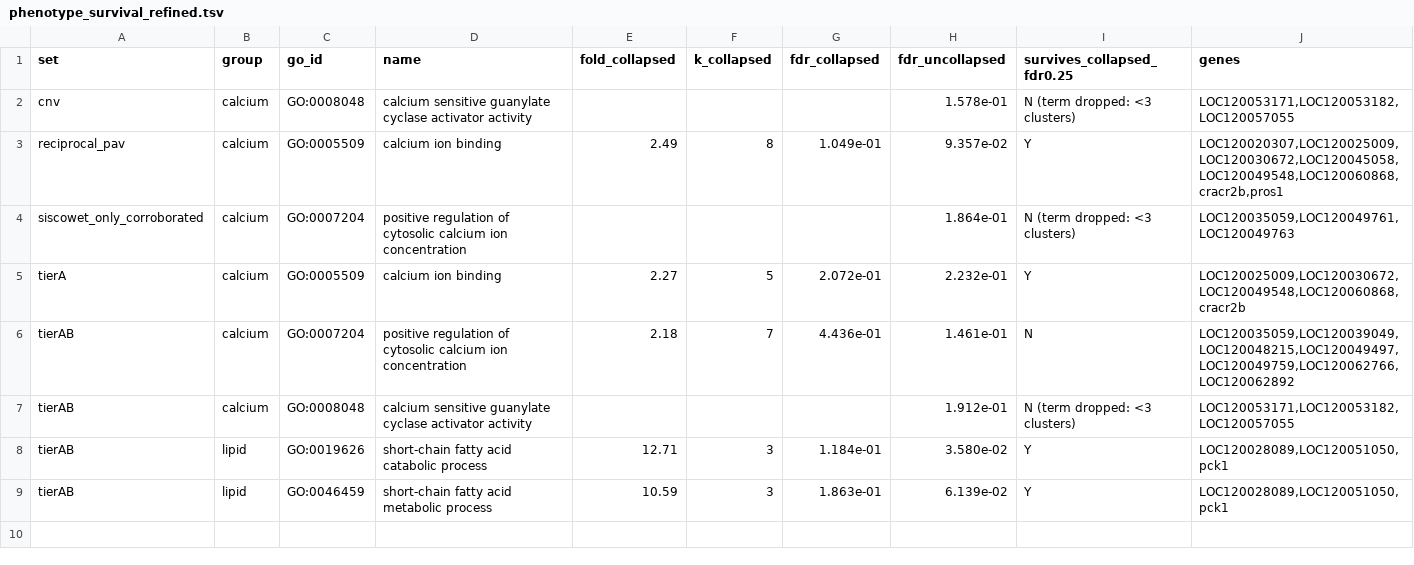
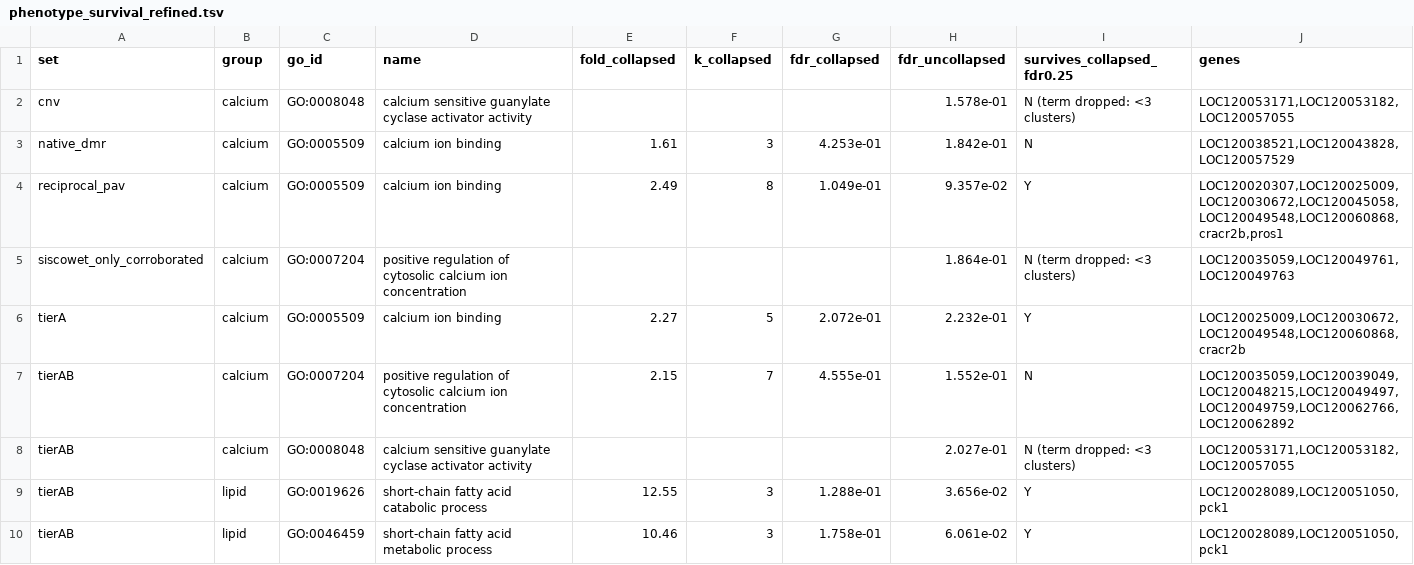
Before and after one commit to RobertsLab/project-lake-trout, a TSV file: analyses/23-integration/refined/phenotype_survival_refined.tsv, drawn as a sheet.

```diff
--- a/analyses/23-integration/refined/phenotype_survival_refined.tsv
+++ b/analyses/23-integration/refined/phenotype_survival_refined.tsv
@@ -2,2 +2,3 @@ set	group	go_id	name	fold_collapsed	k_collapsed	fdr_collapsed	fdr_uncollapsed	su
 cnv	calcium	GO:0008048	calcium sensitive guanylate cyclase activator activity				1.578e-01	N (term dropped: <3 clusters)	LOC120053171,LOC120053182,LOC120057055
+native_dmr	calcium	GO:0005509	calcium ion binding	1.61	3	4.253e-01	1.842e-01	N	LOC120038521,LOC120043828,LOC120057529
 reciprocal_pav	calcium	GO:0005509	calcium ion binding	2.49	8	1.049e-01	9.357e-02	Y	LOC120020307,LOC120025009,LOC120030672,LOC120045058,LOC120049548,LOC120060868,cracr2b,pros1
@@ -5,5 +6,5 @@ siscowet_only_corroborated	calcium	GO:0007204	positive regulation of cytosolic c
 tierA	calcium	GO:0005509	calcium ion binding	2.27	5	2.072e-01	2.232e-01	Y	LOC120025009,LOC120030672,LOC120049548,LOC120060868,cracr2b
-tierAB	calcium	GO:0007204	positive regulation of cytosolic calcium ion concentration	2.18	7	4.436e-01	1.461e-01	N	LOC120035059,LOC120039049,LOC120048215,LOC120049497,LOC120049759,LOC120062766,LOC120062892
-tierAB	calcium	GO:0008048	calcium sensitive guanylate cyclase activator activity				1.912e-01	N (term dropped: <3 clusters)	LOC120053171,LOC120053182,LOC120057055
-tierAB	lipid	GO:0019626	short-chain fatty acid catabolic process	12.71	3	1.184e-01	3.580e-02	Y	LOC120028089,LOC120051050,pck1
-tierAB	lipid	GO:0046459	short-chain fatty acid metabolic process	10.59	3	1.863e-01	6.139e-02	Y	LOC120028089,LOC120051050,pck1
+tierAB	calcium	GO:0007204	positive regulation of cytosolic calcium ion concentration	2.15	7	4.555e-01	1.552e-01	N	LOC120035059,LOC120039049,LOC120048215,LOC120049497,LOC120049759,LOC120062766,LOC120062892
+tierAB	calcium	GO:0008048	calcium sensitive guanylate cyclase activator activity				2.027e-01	N (term dropped: <3 clusters)	LOC120053171,LOC120053182,LOC120057055
+tierAB	lipid	GO:0019626	short-chain fatty acid catabolic process	12.55	3	1.288e-01	3.656e-02	Y	LOC120028089,LOC120051050,pck1
+tierAB	lipid	GO:0046459	short-chain fatty acid metabolic process	10.46	3	1.758e-01	6.061e-02	Y	LOC120028089,LOC120051050,pck1
```
Also changed, not shown: analyses/23-integration/refined/cluster_diagnostics.tsv, analyses/23-integration/refined/go_enrichment_cnv.collapsed.tsv, 38 other files.
